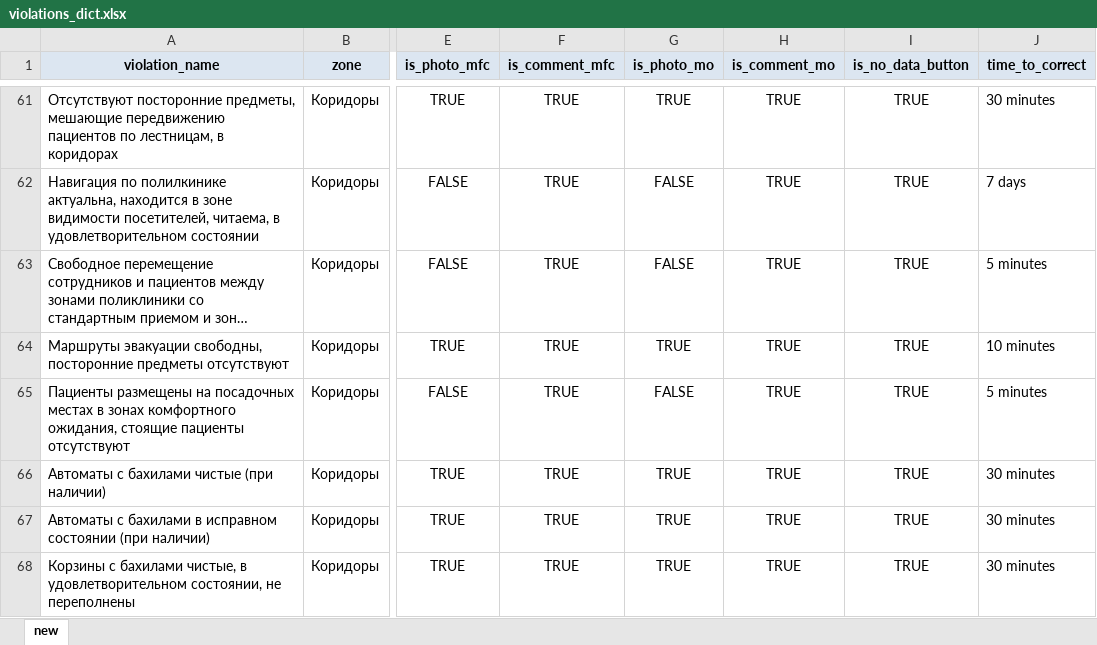
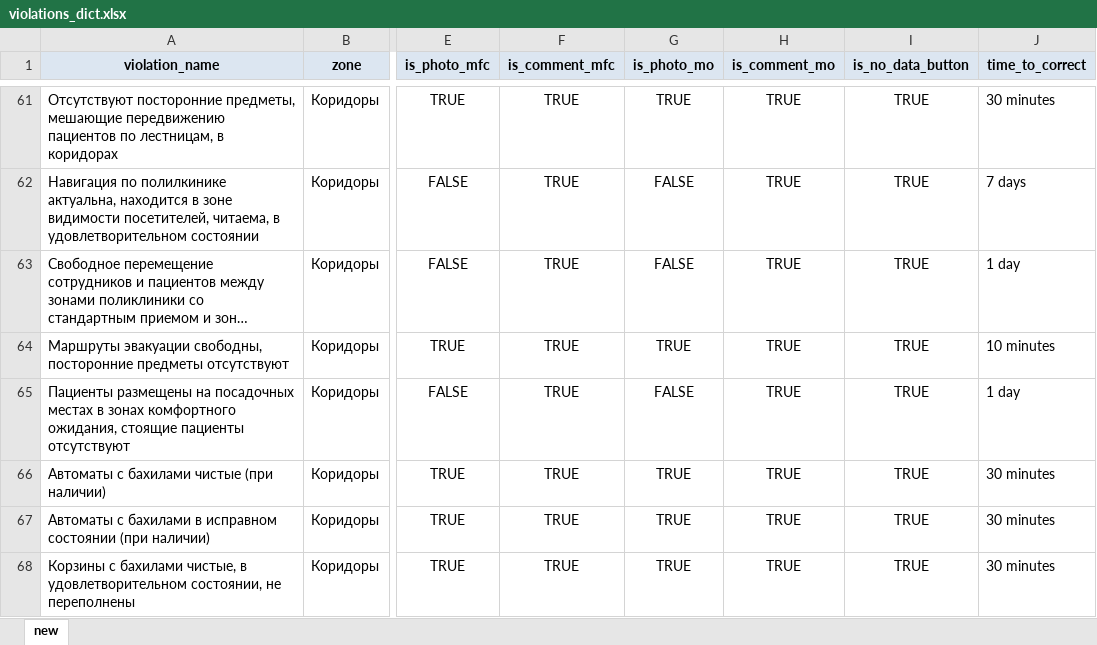
Before and after one commit to timosii/my_administrator, an Excel workbook: app/database/insert_dicts/data/violations_dict.xlsx, sheet new, drawn as a sheet; only a part is shown, gaps mark what is left out; long unchanged cells end in …; values as stored, in another font and other column widths than the file's, no borders; the diff names each change by its address in the sheet, - before the commit and + after, or states it on an @@ line.

Commit message:
fix: change vio period

```diff
--- a/app/database/insert_dicts/data/violations_dict.xlsx (sheet new)
+++ b/app/database/insert_dicts/data/violations_dict.xlsx (sheet new)
-J63 (time_to_correct): 5 minutes
+J63 (time_to_correct): 1 day
-J65 (time_to_correct): 5 minutes
+J65 (time_to_correct): 1 day
```
